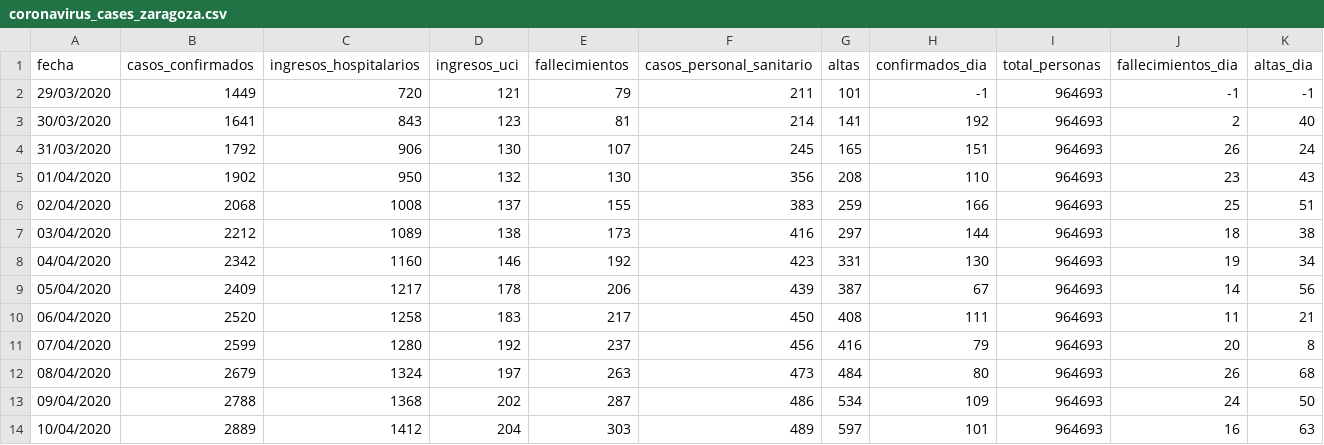
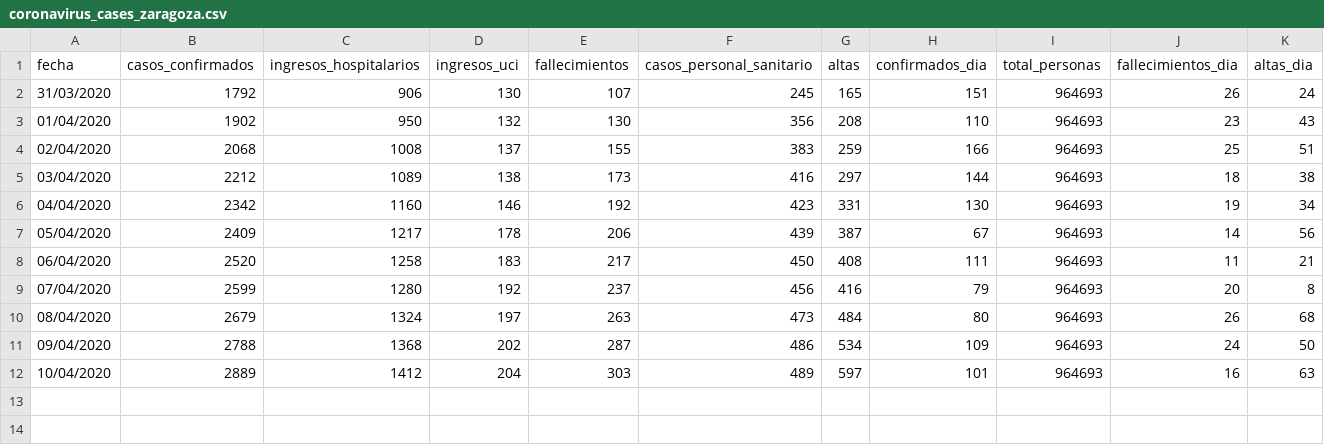
Before and after one commit to danilat/covid-19-aragon, a CSV file: _data/coronavirus_cases_zaragoza.csv, drawn as a sheet; only a part is shown; rows hold the shown columns only; the diff names each change by its address in the sheet, - before the commit and + after, or states it on an @@ line.

Commit message:
ignoring the 2 last rows from provinces data to avoid show wrong calculated data

```diff
--- a/_data/coronavirus_cases_zaragoza.csv
+++ b/_data/coronavirus_cases_zaragoza.csv
-row 2: 29/03/2020 | 1449 | 720 | 121 | 79 | 211 | 101 | -1 | 964693 | -1 | -1
-row 3: 30/03/2020 | 1641 | 843 | 123 | 81 | 214 | 141 | 192 | 964693 | 2 | 40
```
Also changed, not shown: _data/coronavirus_cases_huesca.csv, _data/coronavirus_cases_otros.csv, 2 other files.
